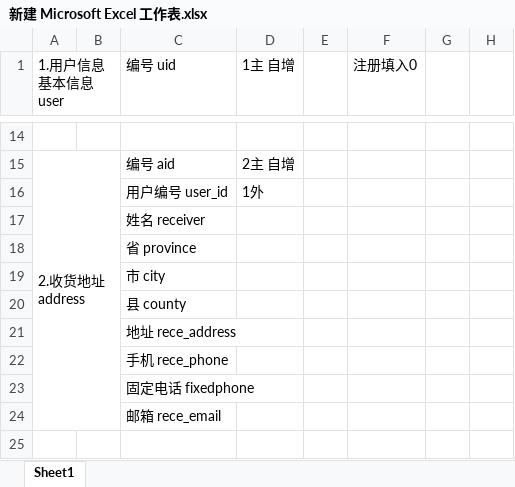
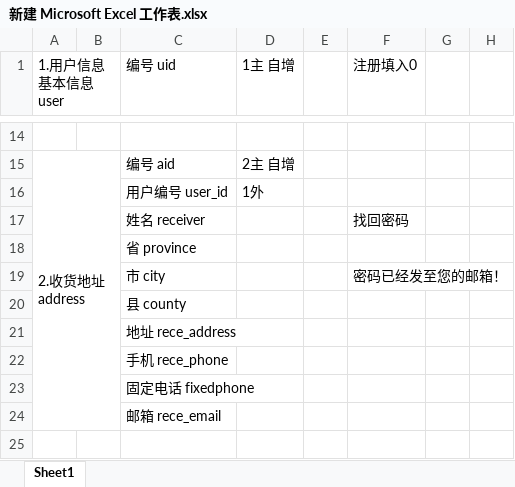
Before and after one commit to zxzxac110/iumper, an Excel workbook: 新建 Microsoft Excel 工作表.xlsx, sheet Sheet1, drawn as a sheet; only a part is shown, gaps mark what is left out; values as stored, in another font and other column widths than the file's, no cell formats; the diff names each change by its address in the sheet, - before the commit and + after, or states it on an @@ line.

```diff
--- a/新建 Microsoft Excel 工作表.xlsx (sheet Sheet1)
+++ b/新建 Microsoft Excel 工作表.xlsx (sheet Sheet1)
-F17 (注册填入0): (empty)
+F17 (注册填入0): 找回密码
-F19 (注册填入0): (empty)
+F19 (注册填入0): 密码已经发至您的邮箱！
```
Also changed, not shown: cell formats, 8 other files.
